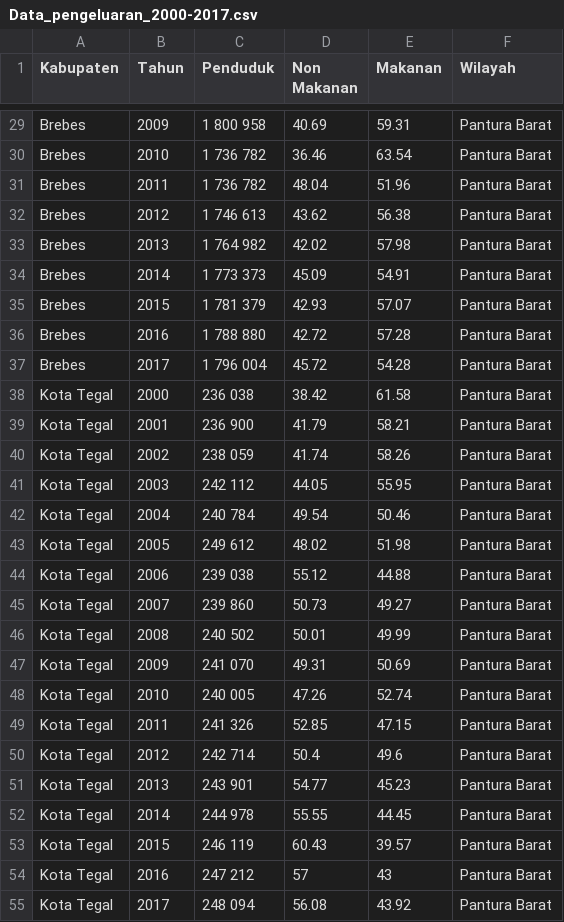
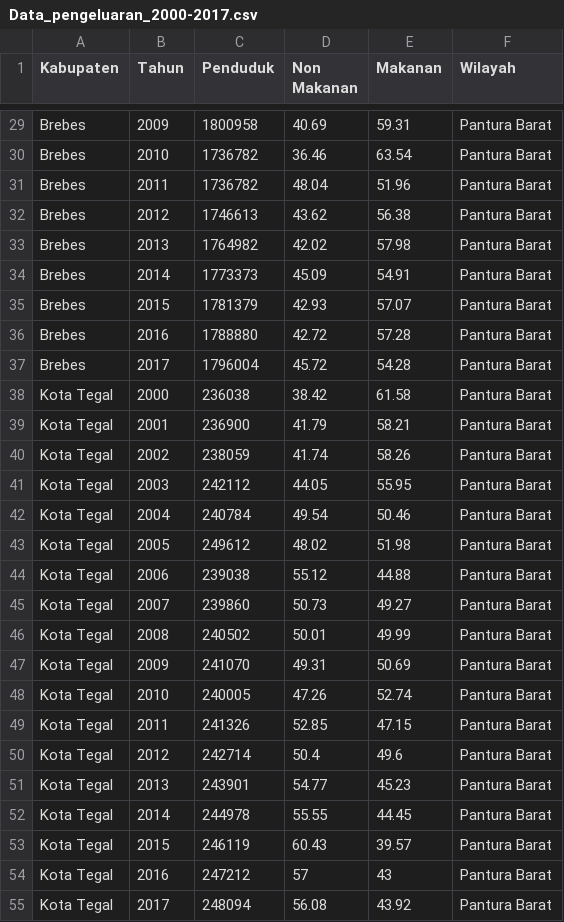
Before and after one commit to adnanpw/Data-sosial, a CSV file: Data_pengeluaran_2000-2017.csv, drawn as a sheet; only a part is shown, gaps mark what is left out; the diff covers the shown part only; the diff names each change by its address in the sheet, - before the commit and + after, or states it on an @@ line.

```diff
--- a/Data_pengeluaran_2000-2017.csv
+++ b/Data_pengeluaran_2000-2017.csv
-C29 (Penduduk): 1 800 958
+C29 (Penduduk): 1800958
-C30:C31 (Penduduk): 1 736 782
+C30:C31 (Penduduk): 1736782
-C32 (Penduduk): 1 746 613
+C32 (Penduduk): 1746613
-C33 (Penduduk): 1 764 982
+C33 (Penduduk): 1764982
-C34 (Penduduk): 1 773 373
+C34 (Penduduk): 1773373
-C35 (Penduduk): 1 781 379
+C35 (Penduduk): 1781379
-C36 (Penduduk): 1 788 880
+C36 (Penduduk): 1788880
-C37 (Penduduk): 1 796 004
+C37 (Penduduk): 1796004
-C38 (Penduduk): 236 038
+C38 (Penduduk): 236038
-C39 (Penduduk): 236 900
+C39 (Penduduk): 236900
-C40 (Penduduk): 238 059
+C40 (Penduduk): 238059
-C41 (Penduduk): 242 112
+C41 (Penduduk): 242112
-C42 (Penduduk): 240 784
+C42 (Penduduk): 240784
-C43 (Penduduk): 249 612
+C43 (Penduduk): 249612
-C44 (Penduduk): 239 038
+C44 (Penduduk): 239038
-C45 (Penduduk): 239 860
+C45 (Penduduk): 239860
-C46 (Penduduk): 240 502
+C46 (Penduduk): 240502
-C47 (Penduduk): 241 070
+C47 (Penduduk): 241070
-C48 (Penduduk): 240 005
+C48 (Penduduk): 240005
-C49 (Penduduk): 241 326
+C49 (Penduduk): 241326
-C50 (Penduduk): 242 714
+C50 (Penduduk): 242714
-C51 (Penduduk): 243 901
+C51 (Penduduk): 243901
-C52 (Penduduk): 244 978
+C52 (Penduduk): 244978
-C53 (Penduduk): 246 119
+C53 (Penduduk): 246119
-C54 (Penduduk): 247 212
+C54 (Penduduk): 247212
-C55 (Penduduk): 248 094
+C55 (Penduduk): 248094
```
Also changed, not shown: 27 edited cells elsewhere in this file.
